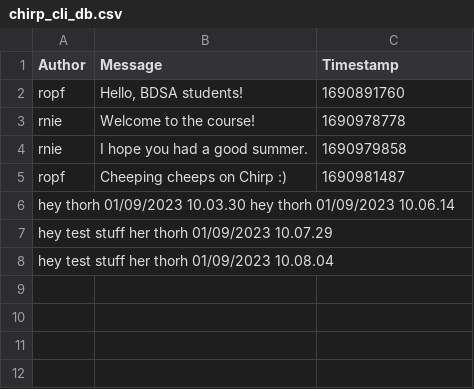
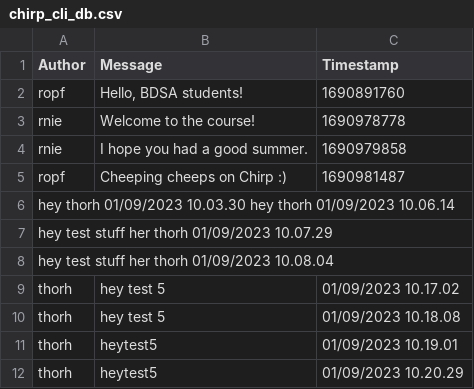
Before and after one commit to ITU-BDSA23-GROUP23/Chirp, a CSV file: chirp_cli_db.csv, drawn as a sheet; the diff names each change by its address in the sheet, - before the commit and + after, or states it on an @@ line.

```diff
--- a/chirp_cli_db.csv
+++ b/chirp_cli_db.csv
+row 9: thorh | hey test 5 | 01/09/2023 10.17.02
+row 10: thorh | hey test 5 | 01/09/2023 10.18.08
+row 11: thorh | heytest5 | 01/09/2023 10.19.01
+row 12: thorh | heytest5 | 01/09/2023 10.20.29
```
Also changed, not shown: 1 other file.
